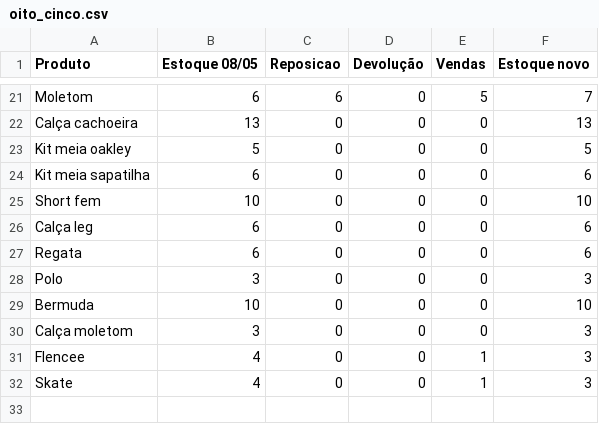
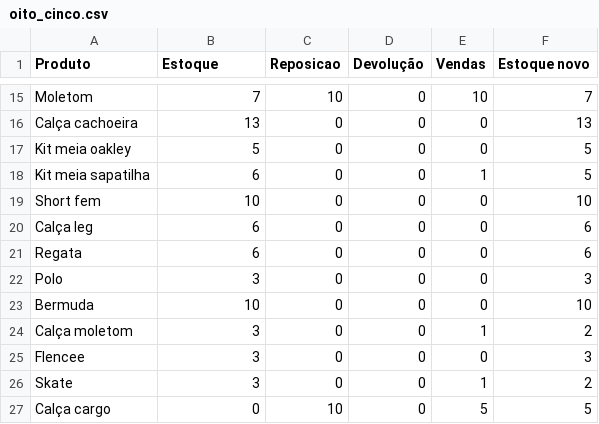
Before and after one commit to alexandresimoesf/lojaDados, a CSV file: oito_cinco.csv, drawn as a sheet; only a part is shown, gaps mark what is left out; addresses are those after the commit; the diff covers the shown part only; the diff names each change by its address in the sheet, - before the commit and + after, or states it on an @@ line.

```diff
--- a/oito_cinco.csv
+++ b/oito_cinco.csv
-B1: Estoque 08/05
+B1: Estoque
-B15 (Estoque): 6
+B15 (Estoque): 7
-C15 (Reposicao): 6
+C15 (Reposicao): 10
-E15 (Vendas): 5
+E15 (Vendas): 10
-E18 (Vendas): 0
+E18 (Vendas): 1
-F18 (Estoque novo): 6
+F18 (Estoque novo): 5
-E24 (Vendas): 0
+E24 (Vendas): 1
-F24 (Estoque novo): 3
+F24 (Estoque novo): 2
-B25:B26 (Estoque): 4
+B25:B26 (Estoque): 3
-E25 (Vendas): 1
+E25 (Vendas): 0
-F26 (Estoque novo): 3
+F26 (Estoque novo): 2
+row 27: Calça cargo | 0 | 10 | 0 | 5 | 5
```
Also changed, not shown: 1 added row, 7 removed rows and 24 edited cells elsewhere in this file, 2 other files.
